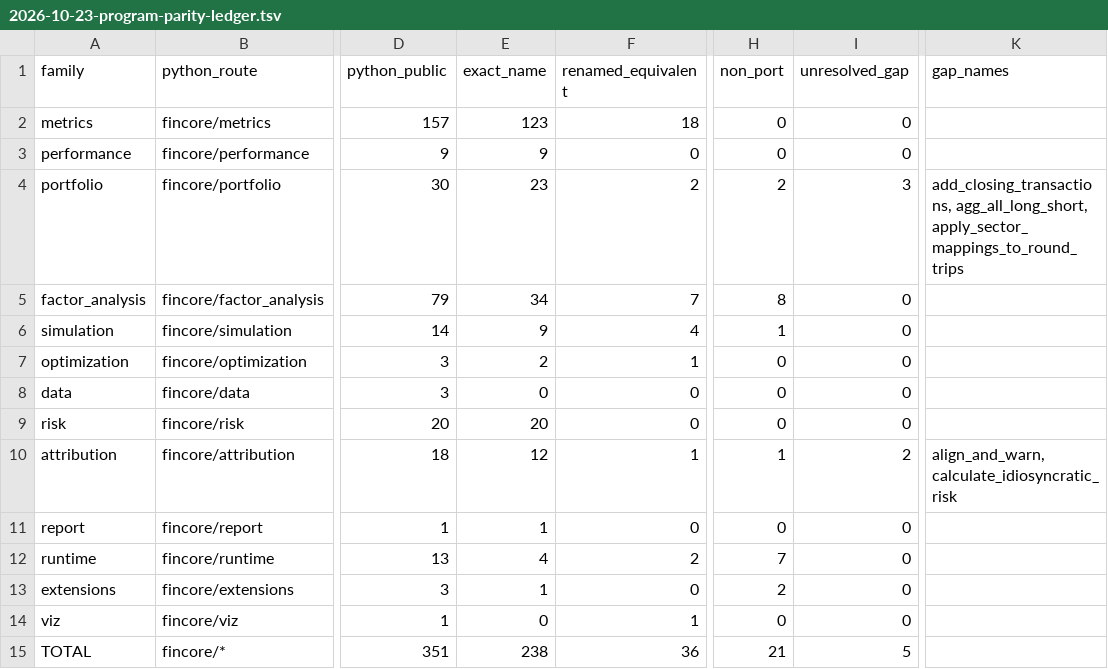
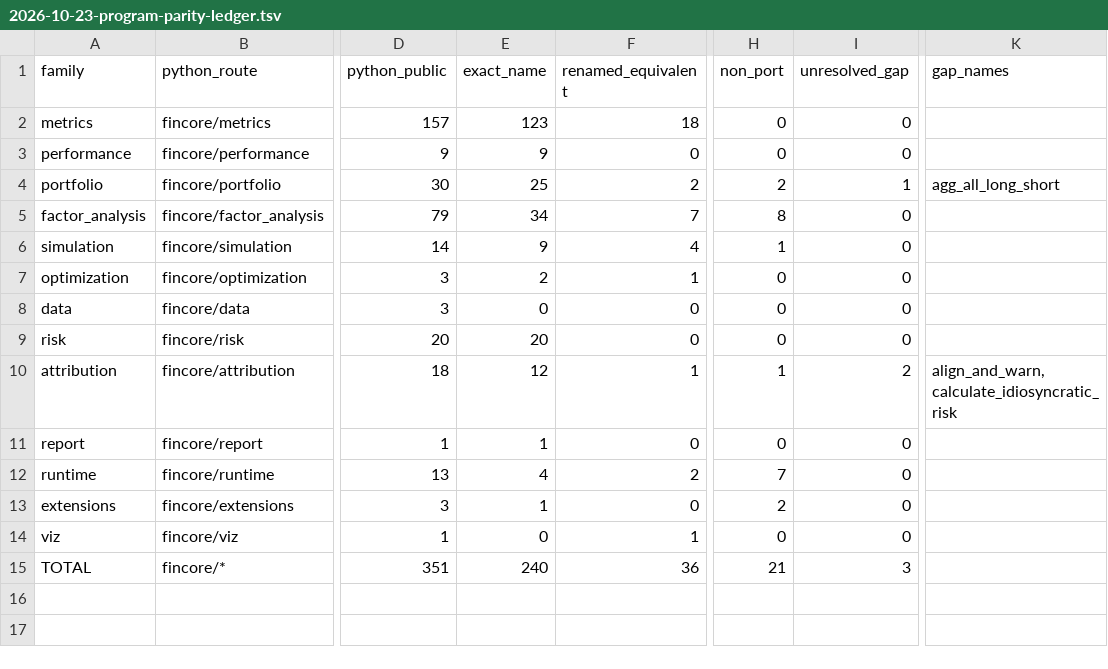
Before and after one commit to cloudQuant/fincore_cpp, a TSV file: docs/acceptance/2026-10-23-program-parity-ledger.tsv, drawn as a sheet; only a part is shown, gaps mark what is left out; the diff names each change by its address in the sheet, - before the commit and + after, or states it on an @@ line.

Commit message:
feat: port round-trip sector and closing helpers; publish iteration close-outs

```diff
--- a/docs/acceptance/2026-10-23-program-parity-ledger.tsv
+++ b/docs/acceptance/2026-10-23-program-parity-ledger.tsv
-E4 (exact_name): 23
+E4 (exact_name): 25
-I4 (unresolved_gap): 3
+I4 (unresolved_gap): 1
-K4 (gap_names): add_closing_transactions, agg_all_long_short, apply_sector_mappings_to_round_trips
+K4 (gap_names): agg_all_long_short
-E15 (exact_name): 238
+E15 (exact_name): 240
-I15 (unresolved_gap): 5
+I15 (unresolved_gap): 3
```
Also changed, not shown: 9 other files.
